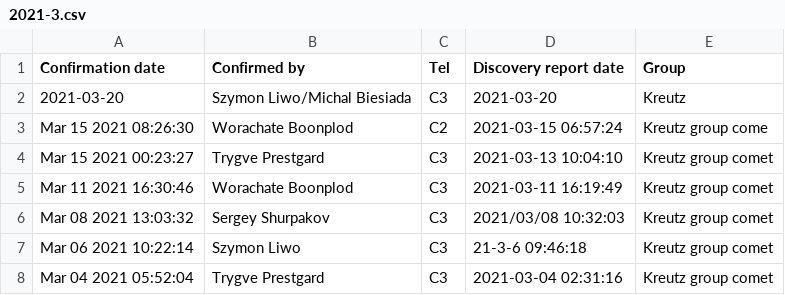
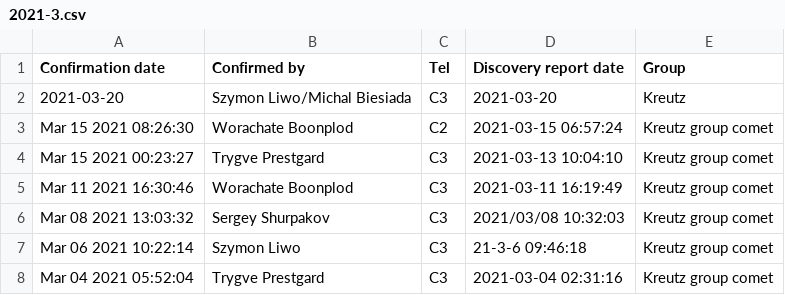
Before and after one commit to mbiesiad/nasa-comets, a CSV file: since-2016/2021/drafts/initial-confirmations/2021-3.csv, drawn as a sheet.

Commit message:
Update 2021-3.csv
Fixed typo

```diff
--- a/since-2016/2021/drafts/initial-confirmations/2021-3.csv
+++ b/since-2016/2021/drafts/initial-confirmations/2021-3.csv
@@ -2,3 +2,3 @@ Confirmation date,Confirmed by,Tel,Discovery report date,Group
 2021-03-20,Szymon Liwo/Michal Biesiada,C3,2021-03-20,Kreutz
-Mar 15 2021 08:26:30,Worachate Boonplod, C2, 2021-03-15 06:57:24,Kreutz group come
+Mar 15 2021 08:26:30,Worachate Boonplod, C2, 2021-03-15 06:57:24,Kreutz group comet
 Mar 15 2021 00:23:27,Trygve Prestgard,C3,2021-03-13 10:04:10,Kreutz group comet
```
